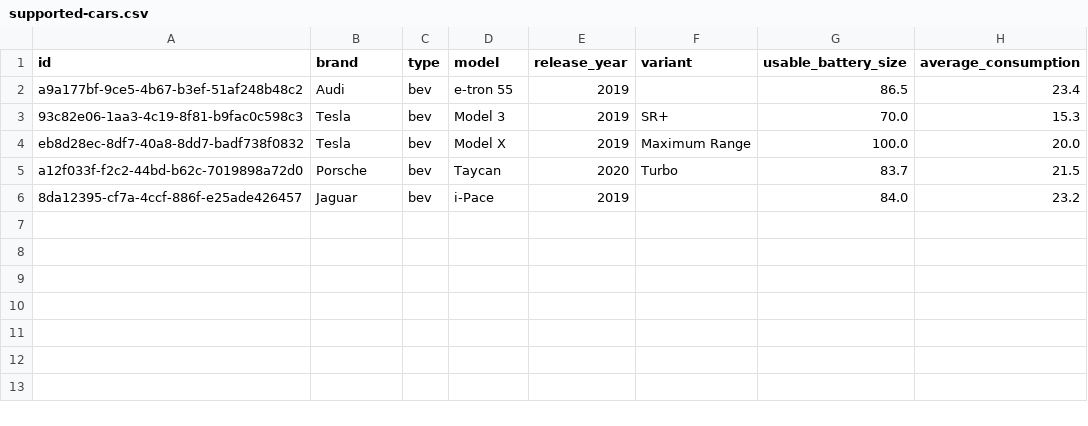
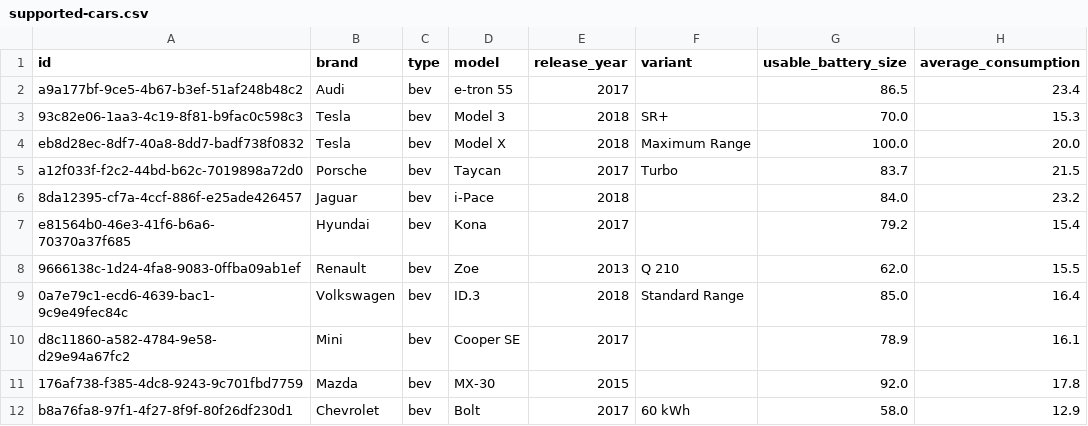
Before and after one commit to ChristosHadjichristofi/soft-eng-3, a CSV file: back-end/data/supported-cars.csv, drawn as a sheet.

```diff
--- a/back-end/data/supported-cars.csv
+++ b/back-end/data/supported-cars.csv
@@ -1,6 +1,12 @@
 "id","brand","type","model","release_year","variant","usable_battery_size","average_consumption"
-"a9a177bf-9ce5-4b67-b3ef-51af248b48c2","Audi","bev","e-tron 55",2019,"",86.5,23.4
-"93c82e06-1aa3-4c19-8f81-b9fac0c598c3","Tesla","bev","Model 3",2019,"SR+",70.0,15.3
-"eb8d28ec-8df7-40a8-8dd7-badf738f0832","Tesla","bev","Model X",2019,"Maximum Range",100.0,20.0
-"a12f033f-f2c2-44bd-b62c-7019898a72d0","Porsche","bev","Taycan",2020,"Turbo",83.7,21.5
-"8da12395-cf7a-4ccf-886f-e25ade426457","Jaguar","bev","i-Pace",2019,"",84.0,23.2
+"a9a177bf-9ce5-4b67-b3ef-51af248b48c2","Audi","bev","e-tron 55",2017,"",86.5,23.4
+"93c82e06-1aa3-4c19-8f81-b9fac0c598c3","Tesla","bev","Model 3",2018,"SR+",70.0,15.3
+"eb8d28ec-8df7-40a8-8dd7-badf738f0832","Tesla","bev","Model X",2018,"Maximum Range",100.0,20.0
+"a12f033f-f2c2-44bd-b62c-7019898a72d0","Porsche","bev","Taycan",2017,"Turbo",83.7,21.5
+"8da12395-cf7a-4ccf-886f-e25ade426457","Jaguar","bev","i-Pace",2018,"",84.0,23.2
+"e81564b0-46e3-41f6-b6a6-70370a37f685","Hyundai","bev","Kona",2017,"",79.2,15.4
+"9666138c-1d24-4fa8-9083-0ffba09ab1ef","Renault","bev","Zoe",2013,"Q 210",62.0,15.5
+"0a7e79c1-ecd6-4639-bac1-9c9e49fec84c","Volkswagen","bev","ID.3",2018,"Standard Range",85.0,16.4
+"d8c11860-a582-4784-9e58-d29e94a67fc2","Mini","bev","Cooper SE",2017,"",78.9,16.1
+"176af738-f385-4dc8-9243-9c701fbd7759","Mazda","bev","MX-30",2015,"",92.0,17.8
+"b8a76fa8-97f1-4f27-8f9f-80f26df230d1","Chevrolet","bev","Bolt",2017,"60 kWh",58.0,12.9
```
Also changed, not shown: back-end/data/driven-by.csv, back-end/data/registered-cars.csv, 6 other files.
